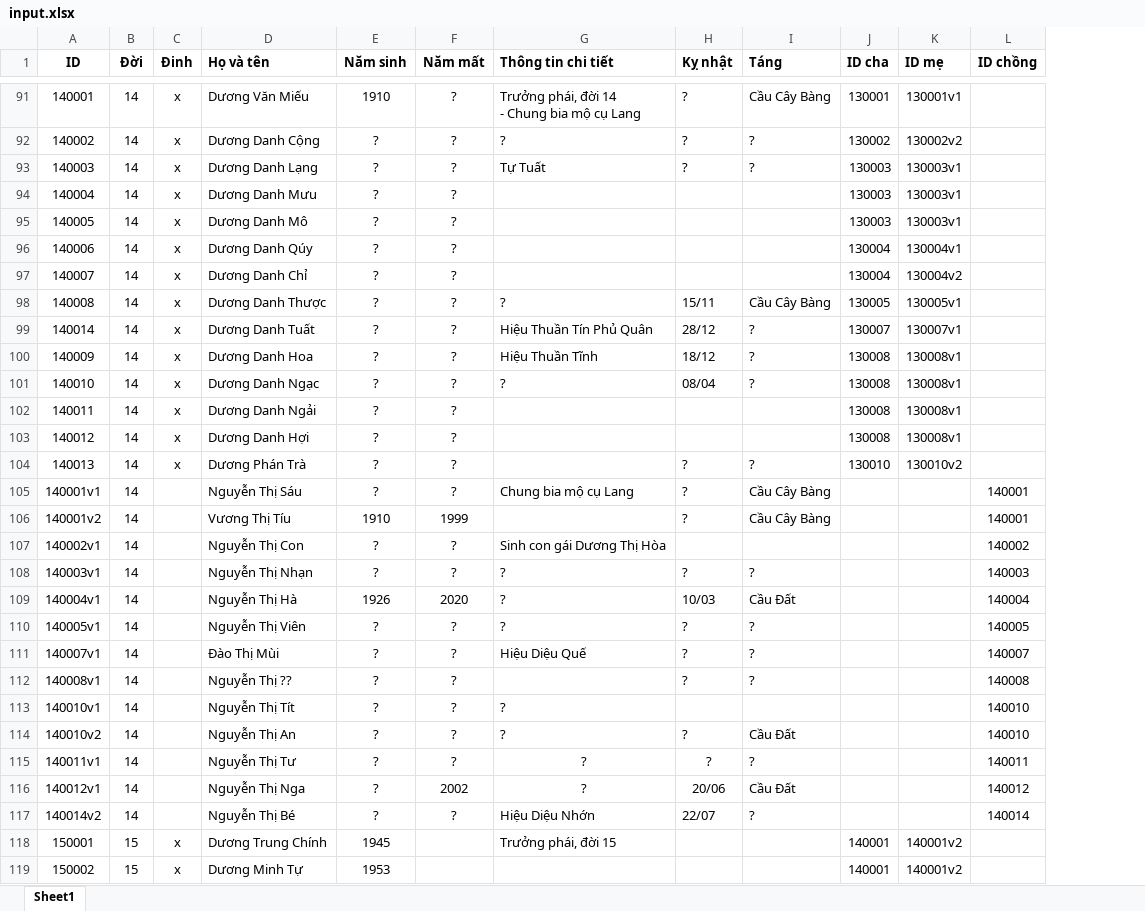
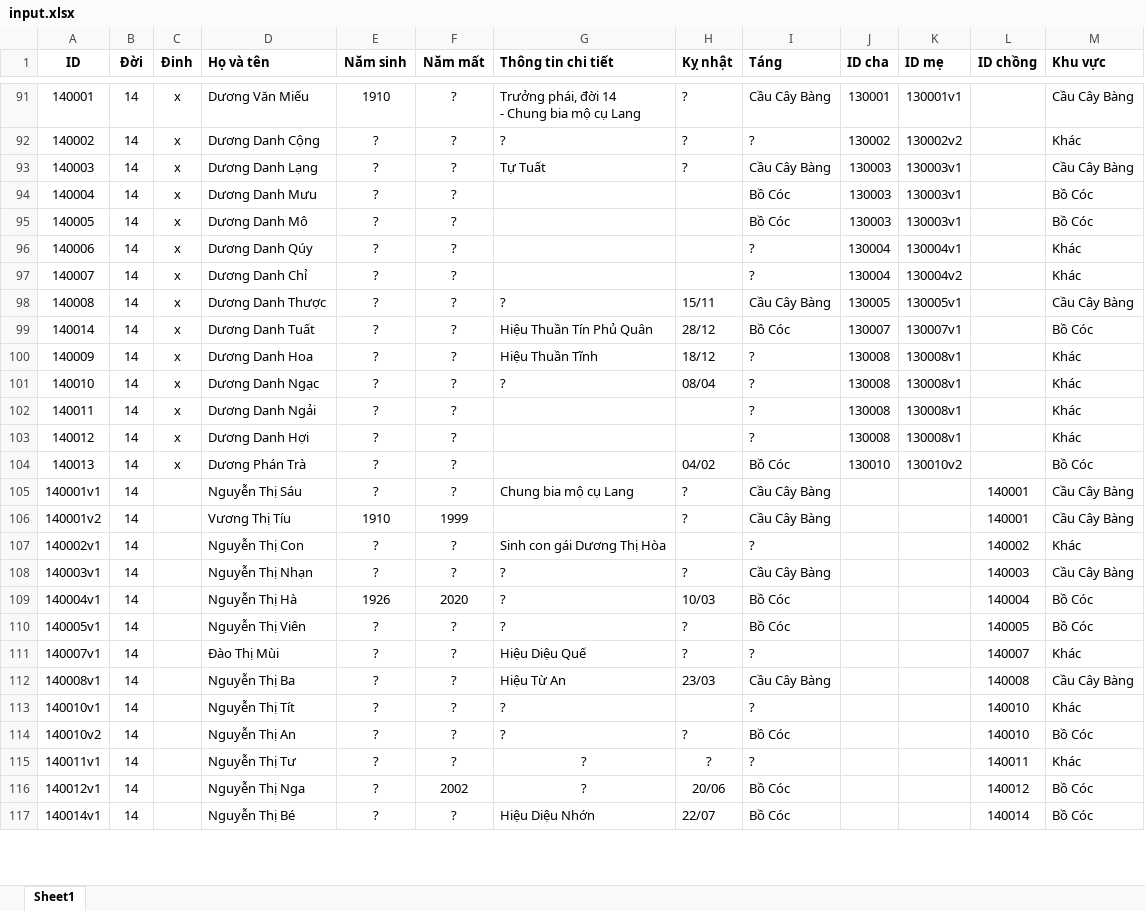
Before and after one commit to duongtoi88/Pha_he, an Excel workbook: input.xlsx, sheet Sheet1, drawn as a sheet; only a part is shown, gaps mark what is left out; values as stored, in another font and other column widths than the file's, no borders; removed rows and columns are numbered as before the commit, all else as after; the diff covers the shown part only; the diff names each change by its address in the sheet, - before the commit and + after, or states it on an @@ line.

Commit message:
Add files via upload

```diff
--- a/input.xlsx (sheet Sheet1)
+++ b/input.xlsx (sheet Sheet1)
+column M (Khu vực), rows 91-117: Cầu Cây Bàng | Khác | Cầu Cây Bàng | Bồ Cóc | Bồ Cóc | Khác | Khác | Cầu Cây Bàng | Bồ Cóc | Khác | Khác | Khác | Khác | Bồ Cóc | Cầu Cây Bàng | Cầu Cây Bàng | Khác | Cầu Cây Bàng | Bồ Cóc | Bồ Cóc | Khác | Cầu Cây Bàng | Khác | Bồ Cóc | Khác | Bồ Cóc | Bồ Cóc
-I93 (Táng): ?
+I93 (Táng): Cầu Cây Bàng
-I94:I95 (Táng): (empty)
+I94:I95 (Táng): Bồ Cóc
-I96:I97 (Táng): (empty)
+I96:I97 (Táng): ?
-I99 (Táng): ?
+I99 (Táng): Bồ Cóc
-I102:I103 (Táng): (empty)
+I102:I103 (Táng): ?
-H104 (Kỵ nhật): ?
+H104 (Kỵ nhật): 04/02
-I104 (Táng): ?
+I104 (Táng): Bồ Cóc
-I107 (Táng): (empty)
+I107 (Táng): ?
-I108 (Táng): ?
+I108 (Táng): Cầu Cây Bàng
-I109 (Táng): Cầu Đất
+I109 (Táng): Bồ Cóc
-I110 (Táng): ?
+I110 (Táng): Bồ Cóc
-D112 (Họ và tên): Nguyễn Thị ??
+D112 (Họ và tên): Nguyễn Thị Ba
-G112 (Thông tin chi tiết): (empty)
+G112 (Thông tin chi tiết): Hiệu Từ An
-H112 (Kỵ nhật): ?
+H112 (Kỵ nhật): 23/03
-I112 (Táng): ?
+I112 (Táng): Cầu Cây Bàng
-I113 (Táng): (empty)
+I113 (Táng): ?
-I114 (Táng): Cầu Đất
+I114 (Táng): Bồ Cóc
-I116 (Táng): Cầu Đất
+I116 (Táng): Bồ Cóc
-A117 (ID): 140014v2
+A117 (ID): 140014v1
-I117 (Táng): ?
+I117 (Táng): Bồ Cóc
@@ row 118 hidden: 150001 | 15 | x | Dương Trung Chính | 1945 |  | Trưởng phái, đời 15 |  |  | 140001 | 140001v2 @@
@@ row 119 hidden: 150002 | 15 | x | Dương Minh Tự | 1953 |  |  |  |  | 140001 | 140001v2 @@
```
Also changed, not shown: 2 added rows, 14 removed rows, 258 hidden or unhidden rows, 79 edited cells and cell formats elsewhere in this sheet, hidden cells.
